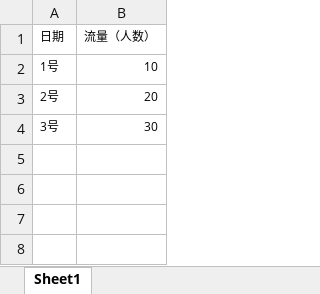
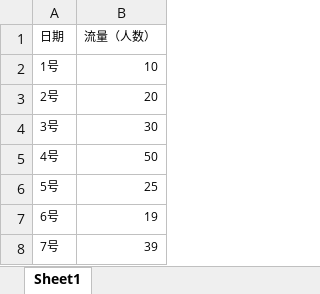
Before and after one commit to HelloWorldJie02/zhangbi-backend-project, an Excel workbook: src/main/resources/chart_test.xlsx, sheet Sheet1, drawn as a sheet; values as stored, in another font and other column widths than the file's, no borders; the diff names each change by its address in the sheet, - before the commit and + after, or states it on an @@ line.

```diff
--- a/src/main/resources/chart_test.xlsx (sheet Sheet1)
+++ b/src/main/resources/chart_test.xlsx (sheet Sheet1)
+row 5: 4号 | 50
+row 6: 5号 | 25
+row 7: 6号 | 19
+row 8: 7号 | 39
```
Also changed, not shown: 16 other files.
